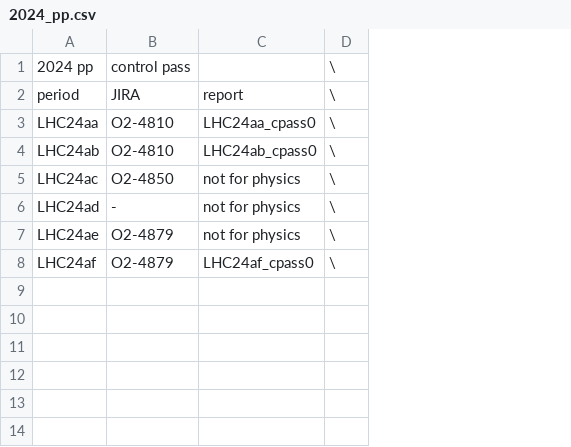
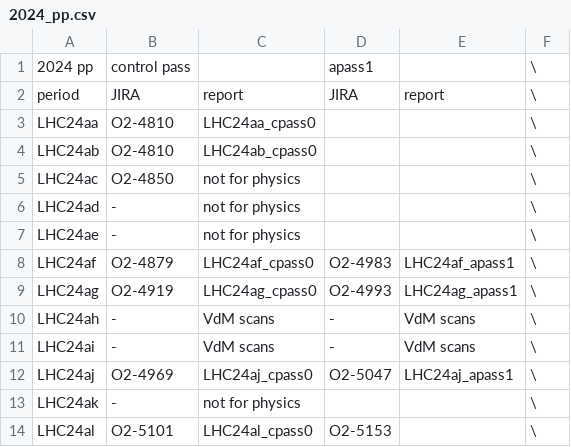
Before and after one commit to grundd/mft-aqc, a CSV file: create_html/2024_pp.csv, drawn as a sheet; the diff names each change by its address in the sheet, - before the commit and + after, or states it on an @@ line.

```diff
--- a/create_html/2024_pp.csv
+++ b/create_html/2024_pp.csv
+column D, rows 1-8: apass1 | JIRA |  |  |  |  |  | O2-4983
+column E, rows 2-8: report |  |  |  |  |  | LHC24af_apass1
-B7: O2-4879
+B7: -
+row 9: LHC24ag | O2-4919 | LHC24ag_cpass0 | O2-4993 | LHC24ag_apass1 | \
+row 10: LHC24ah | - | VdM scans | - | VdM scans | \
+row 11: LHC24ai | - | VdM scans | - | VdM scans | \
+row 12: LHC24aj | O2-4969 | LHC24aj_cpass0 | O2-5047 | LHC24aj_apass1 | \
+row 13: LHC24ak | - | not for physics |  |  | \
+row 14: LHC24al | O2-5101 | LHC24al_cpass0 | O2-5153 |  | \
```
Also changed, not shown: create_html/MC.csv, 1 other file.
